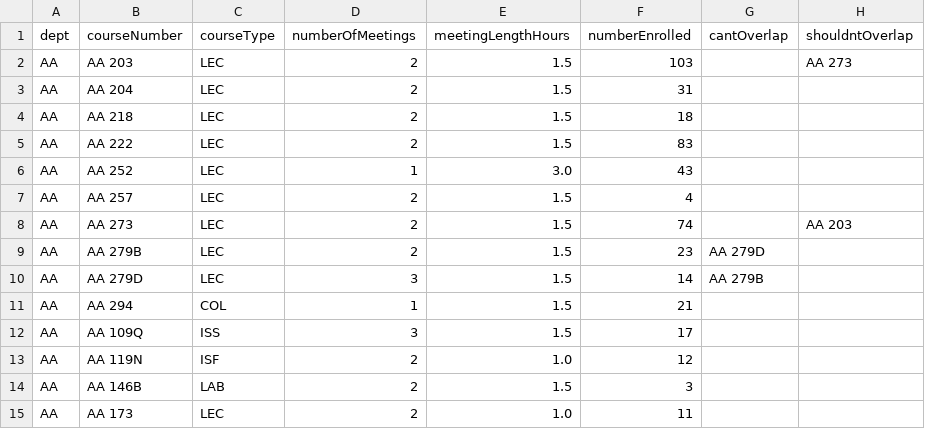
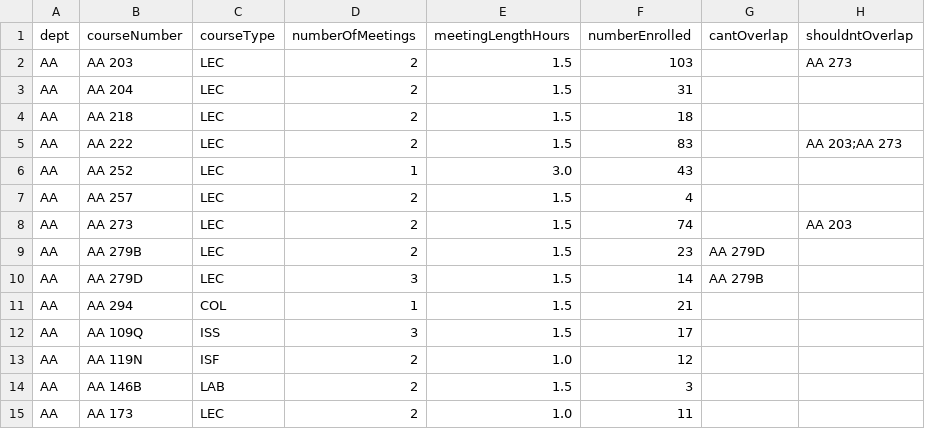
Before and after one commit to elsoroka/StanfordAA222Project, a CSV file: data/spring_csv_data.csv, drawn as a sheet.

Commit message:
Committing so I can check out master and commit better data files.

```diff
--- a/data/spring_csv_data.csv
+++ b/data/spring_csv_data.csv
@@ -4,3 +4,3 @@ AA,AA 204,LEC,2,1.5,31,,
 AA,AA 218,LEC,2,1.5,18,,
-AA,AA 222,LEC,2,1.5,83,,
+AA,AA 222,LEC,2,1.5,83,,AA 203;AA 273
 AA,AA 252,LEC,1,3.0,43,,
```
Also changed, not shown: 2 other files.
